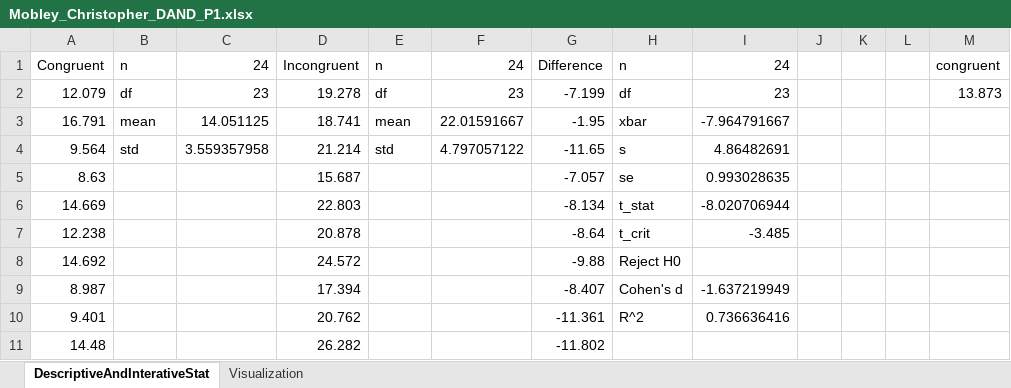
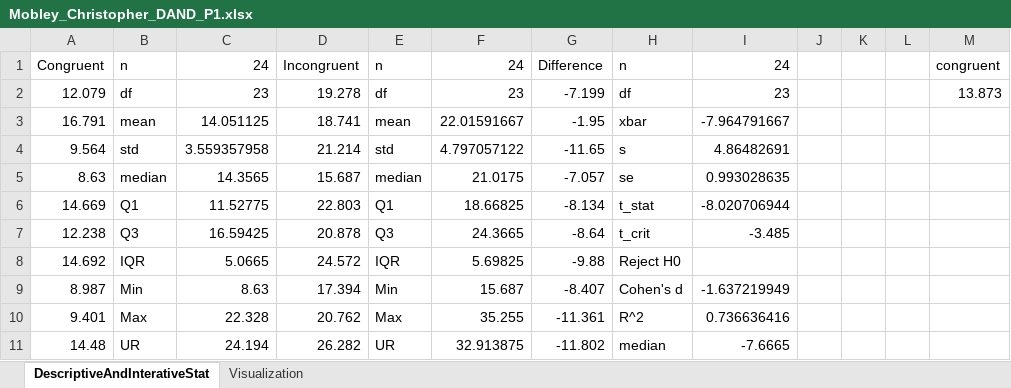
Before and after one commit to CMobley7/Data_Analyst_Nanodegree, an Excel workbook: Intro to Descriptive and Inferential Statistics/Project/Mobley_Christopher_DAND_P1.xlsx, sheet DescriptiveAndInterativeStat, drawn as a sheet; only a part is shown; values as stored, in another font and other column widths than the file's, no borders; charts and pictures not drawn; the diff covers the shown part only; the diff names each change by its address in the sheet, - before the commit and + after, or states it on an @@ line.

```diff
--- a/Intro to Descriptive and Inferential Statistics/Project/Mobley_Christopher_DAND_P1.xlsx (sheet DescriptiveAndInterativeStat)
+++ b/Intro to Descriptive and Inferential Statistics/Project/Mobley_Christopher_DAND_P1.xlsx (sheet DescriptiveAndInterativeStat)
-B5: (empty)
+B5: median
-C5: (empty)
+C5: 14.3565
-E5: (empty)
+E5: median
-F5: (empty)
+F5: 21.0175
-B6: (empty)
+B6: Q1
-C6: (empty)
+C6: 11.52775
-E6: (empty)
+E6: Q1
-F6: (empty)
+F6: 18.66825
-B7: (empty)
+B7: Q3
-C7: (empty)
+C7: 16.59425
-E7: (empty)
+E7: Q3
-F7: (empty)
+F7: 24.3665
-B8: (empty)
+B8: IQR
-C8: (empty)
+C8: 5.0665
-E8: (empty)
+E8: IQR
-F8: (empty)
+F8: 5.69825
-B9: (empty)
+B9: Min
-C9: (empty)
+C9: 8.63
-E9: (empty)
+E9: Min
-F9: (empty)
+F9: 15.687
-B10: (empty)
+B10: Max
-C10: (empty)
+C10: 22.328
-E10: (empty)
+E10: Max
-F10: (empty)
+F10: 35.255
-B11: (empty)
+B11: UR
-C11: (empty)
+C11: 24.194
-E11: (empty)
+E11: UR
-F11: (empty)
+F11: 32.913875
-H11: (empty)
+H11: median
-I11: (empty)
+I11: -7.6665
```
Also changed, not shown: 16 added rows and 18 edited cells elsewhere in this sheet, charts or pictures, 2 other files.
